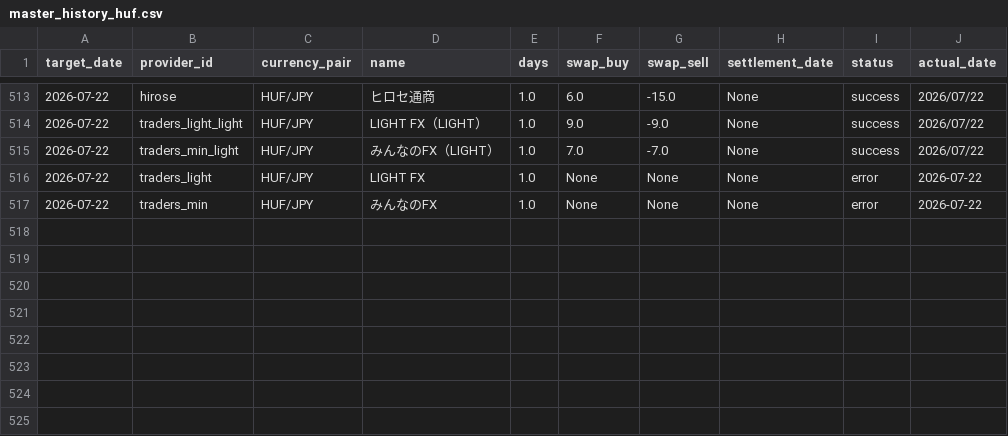
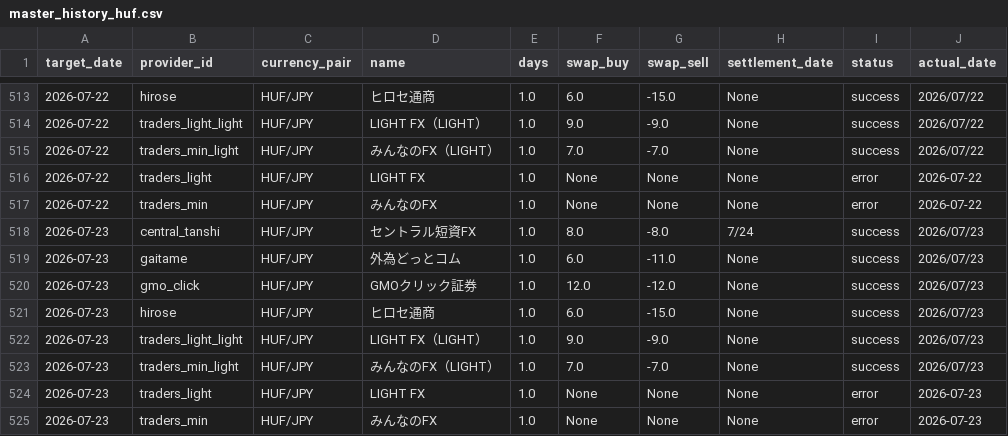
Before and after one commit to pcjidouka-spec/lira-watch-public-jp, a CSV file: public/data/master_history_huf.csv, drawn as a sheet; only a part is shown, gaps mark what is left out; the diff names each change by its address in the sheet, - before the commit and + after, or states it on an @@ line.

```diff
--- a/public/data/master_history_huf.csv
+++ b/public/data/master_history_huf.csv
+row 518: 2026-07-23 | central_tanshi | HUF/JPY | セントラル短資FX | 1.0 | 8.0 | -8.0 | 7/24 | success | 2026/07/23
+row 519: 2026-07-23 | gaitame | HUF/JPY | 外為どっとコム | 1.0 | 6.0 | -11.0 | None | success | 2026/07/23
+row 520: 2026-07-23 | gmo_click | HUF/JPY | GMOクリック証券 | 1.0 | 12.0 | -12.0 | None | success | 2026/07/23
+row 521: 2026-07-23 | hirose | HUF/JPY | ヒロセ通商 | 1.0 | 6.0 | -15.0 | None | success | 2026/07/23
+row 522: 2026-07-23 | traders_light_light | HUF/JPY | LIGHT FX（LIGHT） | 1.0 | 9.0 | -9.0 | None | success | 2026/07/23
+row 523: 2026-07-23 | traders_min_light | HUF/JPY | みんなのFX（LIGHT） | 1.0 | 7.0 | -7.0 | None | success | 2026/07/23
+row 524: 2026-07-23 | traders_light | HUF/JPY | LIGHT FX | 1.0 | None | None | None | error | 2026-07-23
+row 525: 2026-07-23 | traders_min | HUF/JPY | みんなのFX | 1.0 | None | None | None | error | 2026-07-23
```
Also changed, not shown: public/data/master_history_eurusd.csv, public/data/master_history_mxn.csv, 9 other files.
